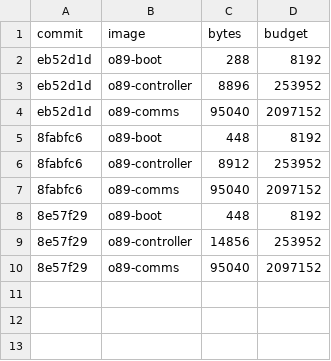
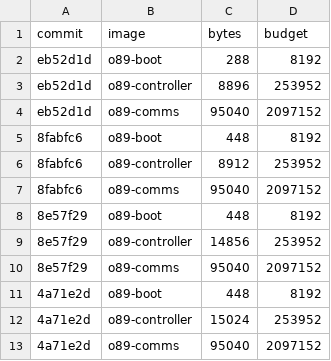
Before and after one commit to origin89hq/firmware, a TSV file: docs/sizes.tsv, drawn as a sheet; the diff names each change by its address in the sheet, - before the commit and + after, or states it on an @@ line.

Commit message:
docs: record the image sizes at 4a71e2d (#30)

```diff
--- a/docs/sizes.tsv
+++ b/docs/sizes.tsv
+row 11: 4a71e2d | o89-boot | 448 | 8192
+row 12: 4a71e2d | o89-controller | 15024 | 253952
+row 13: 4a71e2d | o89-comms | 95040 | 2097152
```
